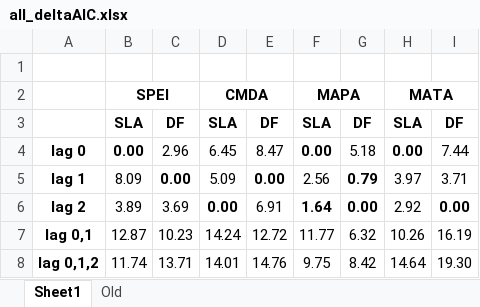
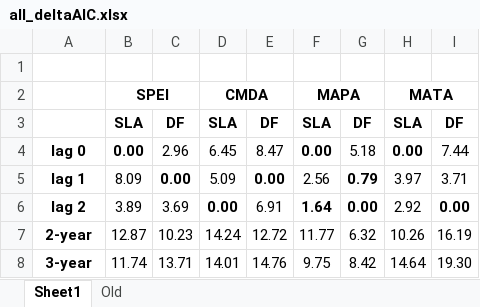
Before and after one commit to anstettd/climate_lag, an Excel workbook: Tables/all_deltaAIC.xlsx, sheet Sheet1, drawn as a sheet; values as stored, in another font and other column widths than the file's, no borders; the diff names each change by its address in the sheet, - before the commit and + after, or states it on an @@ line.

```diff
--- a/Tables/all_deltaAIC.xlsx (sheet Sheet1)
+++ b/Tables/all_deltaAIC.xlsx (sheet Sheet1)
-A7: lag 0,1
+A7: 2-year
-A8: lag 0,1,2
+A8: 3-year
```
Also changed, not shown: Tables/Global_delta_AIC.xlsx, Tables/autocorr_stats.xlsx, 6 other files.
